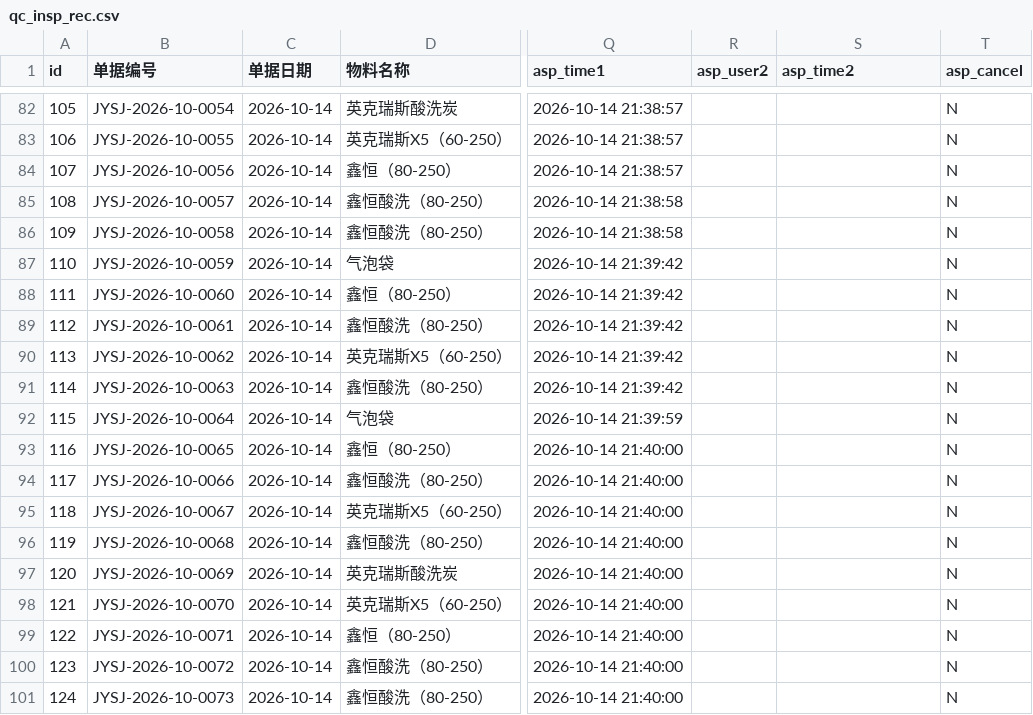
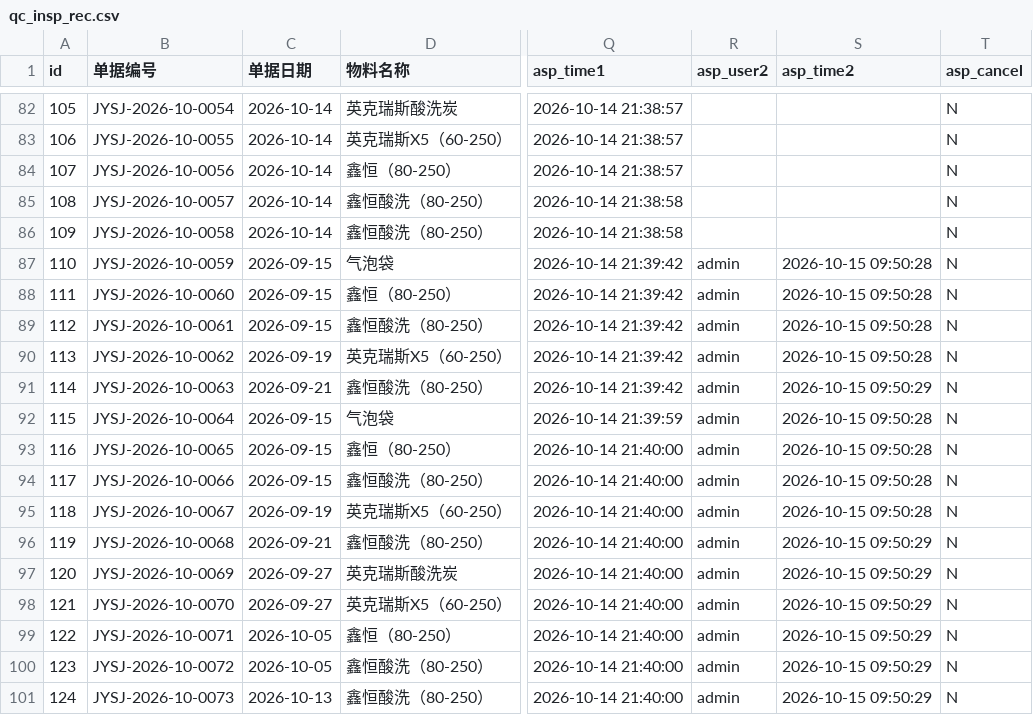
Before and after one commit to MyPanda-Hash/YINJIA, a CSV file: tools/archive/_dump-out/kingdee-data-1014/qc_insp_rec.csv, drawn as a sheet; only a part is shown, gaps mark what is left out; the diff names each change by its address in the sheet, - before the commit and + after, or states it on an @@ line.

```diff
--- a/tools/archive/_dump-out/kingdee-data-1014/qc_insp_rec.csv
+++ b/tools/archive/_dump-out/kingdee-data-1014/qc_insp_rec.csv
-C87:C89 (单据日期): 2026-10-14
+C87:C89 (单据日期): 2026-09-15
-R87:R101 (asp_user2): (empty)
+R87:R101 (asp_user2): admin
-S87:S90 (asp_time2): (empty)
+S87:S90 (asp_time2): 2026-10-15 09:50:28
-C90 (单据日期): 2026-10-14
+C90 (单据日期): 2026-09-19
-C91 (单据日期): 2026-10-14
+C91 (单据日期): 2026-09-21
-S91 (asp_time2): (empty)
+S91 (asp_time2): 2026-10-15 09:50:29
-C92:C94 (单据日期): 2026-10-14
+C92:C94 (单据日期): 2026-09-15
-S92:S95 (asp_time2): (empty)
+S92:S95 (asp_time2): 2026-10-15 09:50:28
-C95 (单据日期): 2026-10-14
+C95 (单据日期): 2026-09-19
-C96 (单据日期): 2026-10-14
+C96 (单据日期): 2026-09-21
-S96:S101 (asp_time2): (empty)
+S96:S101 (asp_time2): 2026-10-15 09:50:29
-C97:C98 (单据日期): 2026-10-14
+C97:C98 (单据日期): 2026-09-27
-C99:C100 (单据日期): 2026-10-14
+C99:C100 (单据日期): 2026-10-05
-C101 (单据日期): 2026-10-14
+C101 (单据日期): 2026-10-13
```
Also changed, not shown: tools/archive/_dump-out/kingdee-data-1014/qc_insp_rec_detail.csv, tools/archive/_dump-out/kingdee-data-1014/yj_doc_status.csv, 3 other files.
